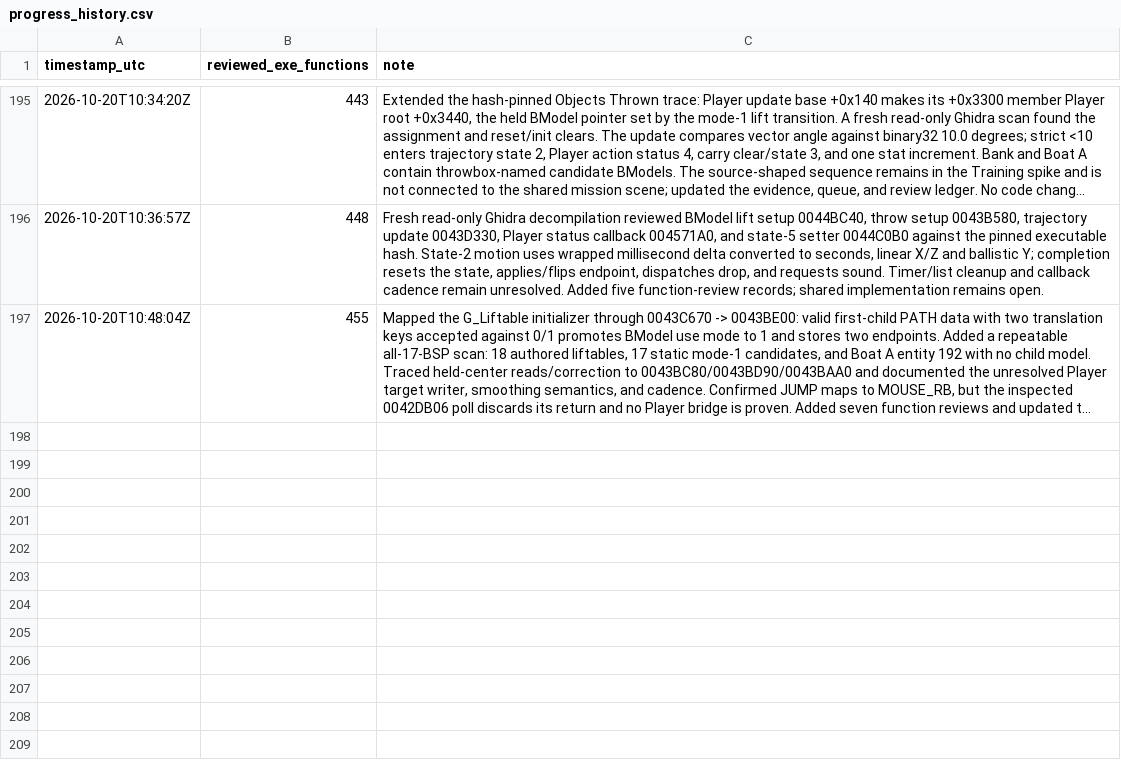
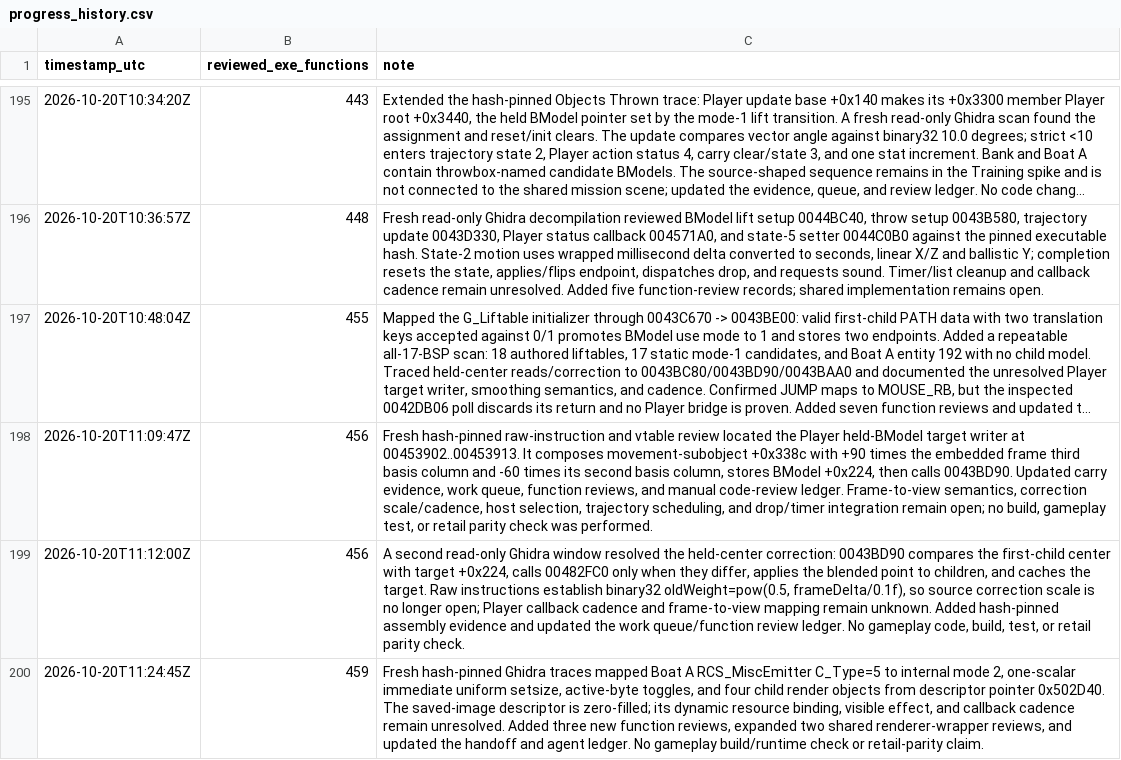
Before and after one commit to JacobPilawa/fdny-maps, a CSV file: decomp_revised/tracker/progress_history.csv, drawn as a sheet; only a part is shown, gaps mark what is left out; long unchanged cells end in …; the diff names each change by its address in the sheet, - before the commit and + after, or states it on an @@ line.

```diff
--- a/decomp_revised/tracker/progress_history.csv
+++ b/decomp_revised/tracker/progress_history.csv
+row 198: 2026-10-20T11:09:47Z | 456 | Fresh hash-pinned raw-instruction and vtable review located the Player held-BModel target writer at 00453902..00453913. It composes movement-subobject +0x338c with +90 times the embedded frame third basis column and -60 times its second basis column, stores BModel +0x224, then calls 0043BD90. Updated carry evidence, work queue, function reviews, and manual code-review ledger. Frame-to-view semantics, correction scale/cadence, host selection, trajectory scheduling, and drop/timer integration remain open; no build, gameplay test, or retail parity check was performed.
+row 199: 2026-10-20T11:12:00Z | 456 | A second read-only Ghidra window resolved the held-center correction: 0043BD90 compares the first-child center with target +0x224, calls 00482FC0 only when they differ, applies the blended point to children, and caches the target. Raw instructions establish binary32 oldWeight=pow(0.5, frameDelta/0.1f), so source correction scale is no longer open; Player callback cadence and frame-to-view mapping remain unknown. Added hash-pinned assembly evidence and updated the work queue/function review ledger. No gameplay code, build, test, or retail parity check.
+row 200: 2026-10-20T11:24:45Z | 459 | Fresh hash-pinned Ghidra traces mapped Boat A RCS_MiscEmitter C_Type=5 to internal mode 2, one-scalar immediate uniform setsize, active-byte toggles, and four child render objects from descriptor pointer 0x502D40. The saved-image descriptor is zero-filled; its dynamic resource binding, visible effect, and callback cadence remain unresolved. Added three new function reviews, expanded two shared renderer-wrapper reviews, and updated the handoff and agent ledger. No gameplay build/runtime check or retail-parity claim.
```
Also changed, not shown: decomp_revised/tracker/function_reviews.csv, decomp_revised/tracker/manual_code_reviews.csv, 12 other files.
